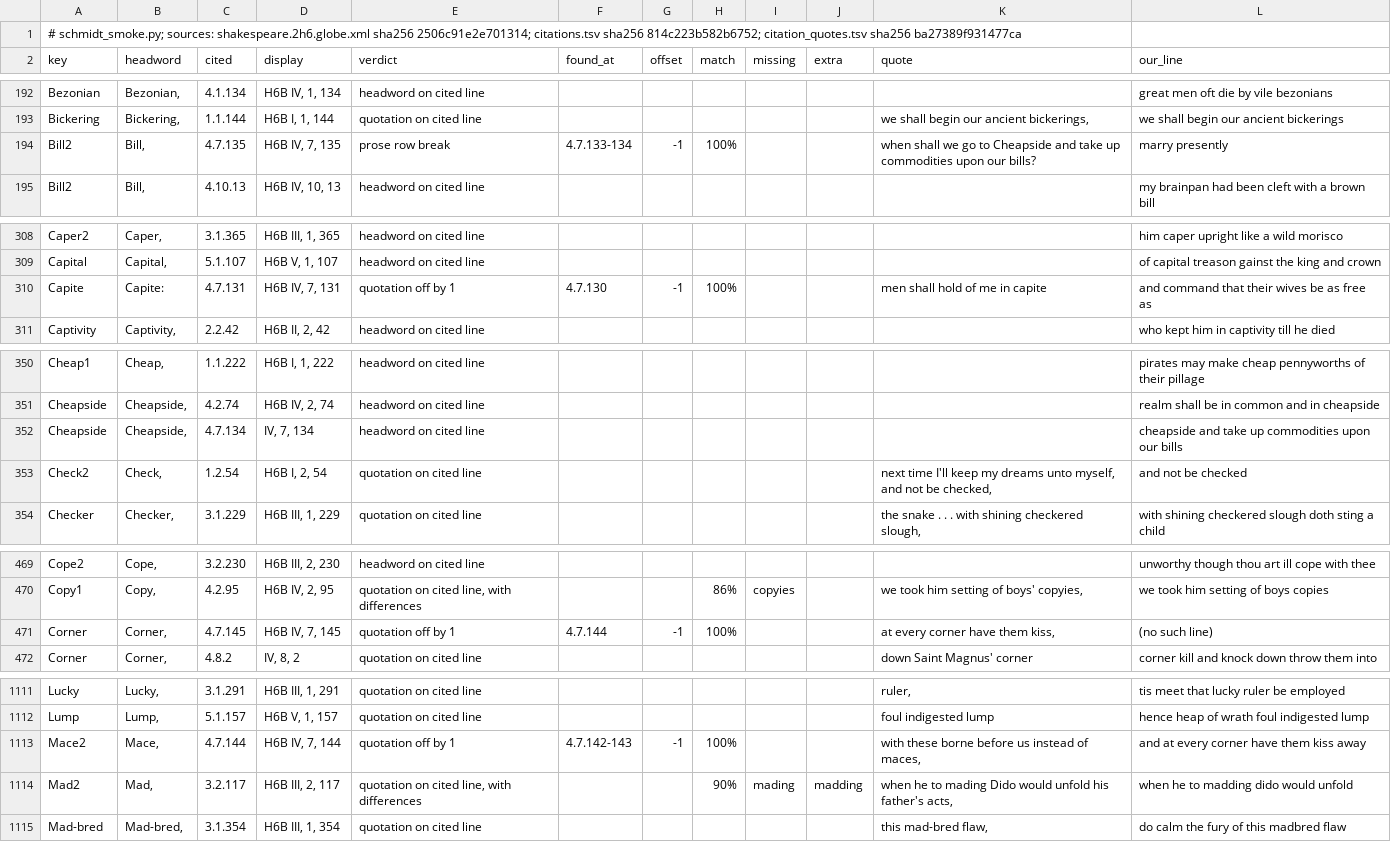
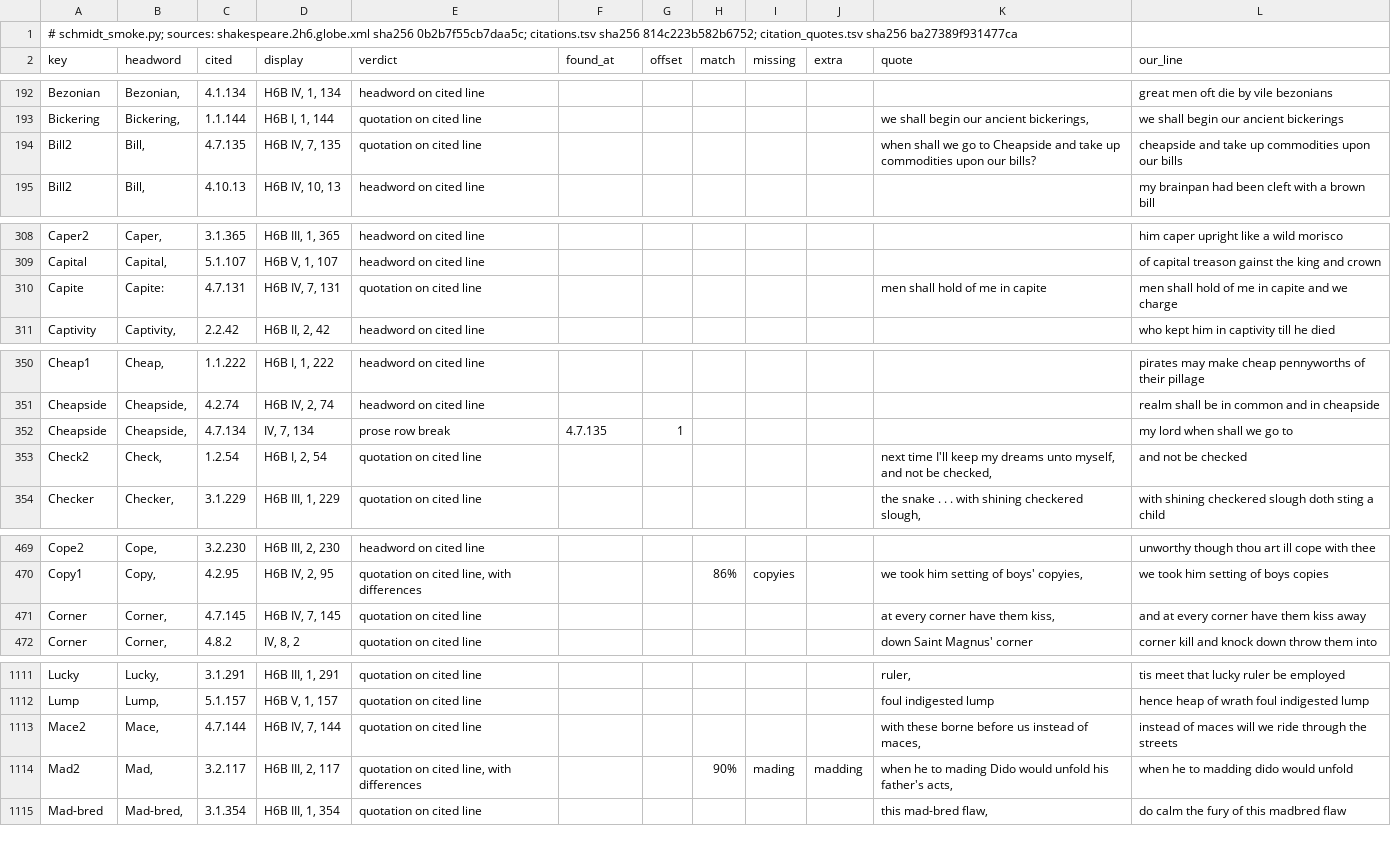
Before and after one commit to PerseusDLCode/corpus-tools, a TSV file: reports/globe/schmidt-smoke-2h6.tsv, drawn as a sheet; only a part is shown, gaps mark what is left out; the diff covers the shown part only.

```diff
--- a/reports/globe/schmidt-smoke-2h6.tsv
+++ b/reports/globe/schmidt-smoke-2h6.tsv
@@ -1,2 +1,2 @@
-# schmidt_smoke.py; sources: shakespeare.2h6.globe.xml sha256 2506c91e2e701314; citations.tsv sha256 814c223b582b6752; citation_quotes.tsv sha256 ba27389f931477ca
+# schmidt_smoke.py; sources: shakespeare.2h6.globe.xml sha256 0b2b7f55cb7daa5c; citations.tsv sha256 814c223b582b6752; citation_quotes.tsv sha256 ba27389f931477ca
 key	headword	cited	display	verdict	found_at	offset	match	missing	extra	quote	our_line
@@ -193,3 +193,3 @@ Bezonian	Bezonian,	4.1.134	H6B IV, 1, 134	headword on cited line							great men
 Bickering	Bickering,	1.1.144	H6B I, 1, 144	quotation on cited line						we shall begin our ancient bickerings,	we shall begin our ancient bickerings
-Bill2	Bill,	4.7.135	H6B IV, 7, 135	prose row break	4.7.133-134	-1	100%			when shall we go to Cheapside and take up commodities upon our bills?	marry presently
+Bill2	Bill,	4.7.135	H6B IV, 7, 135	quotation on cited line						when shall we go to Cheapside and take up commodities upon our bills?	cheapside and take up commodities upon our bills
 Bill2	Bill,	4.10.13	H6B IV, 10, 13	headword on cited line							my brainpan had been cleft with a brown bill
@@ -309,3 +309,3 @@ Caper2	Caper,	3.1.365	H6B III, 1, 365	headword on cited line							him caper upr
 Capital	Capital,	5.1.107	H6B V, 1, 107	headword on cited line							of capital treason gainst the king and crown
-Capite	Capite:	4.7.131	H6B IV, 7, 131	quotation off by 1	4.7.130	-1	100%			men shall hold of me in capite	and command that their wives be as free as
+Capite	Capite:	4.7.131	H6B IV, 7, 131	quotation on cited line						men shall hold of me in capite	men shall hold of me in capite and we charge
 Captivity	Captivity,	2.2.42	H6B II, 2, 42	headword on cited line							who kept him in captivity till he died
@@ -351,3 +351,3 @@ Cheap1	Cheap,	1.1.222	H6B I, 1, 222	headword on cited line							pirates may mak
 Cheapside	Cheapside,	4.2.74	H6B IV, 2, 74	headword on cited line							realm shall be in common and in cheapside
-Cheapside	Cheapside,	4.7.134	IV, 7, 134	headword on cited line							cheapside and take up commodities upon our bills
+Cheapside	Cheapside,	4.7.134	IV, 7, 134	prose row break	4.7.135	1					my lord when shall we go to
 Check2	Check,	1.2.54	H6B I, 2, 54	quotation on cited line						next time I'll keep my dreams unto myself, and not be checked,	and not be checked
@@ -470,3 +470,3 @@ Cope2	Cope,	3.2.230	H6B III, 2, 230	headword on cited line							unworthy though
 Copy1	Copy,	4.2.95	H6B IV, 2, 95	quotation on cited line, with differences			86%	copyies		we took him setting of boys' copyies,	we took him setting of boys copies
-Corner	Corner,	4.7.145	H6B IV, 7, 145	quotation off by 1	4.7.144	-1	100%			at every corner have them kiss,	(no such line)
+Corner	Corner,	4.7.145	H6B IV, 7, 145	quotation on cited line						at every corner have them kiss,	and at every corner have them kiss away
 Corner	Corner,	4.8.2	IV, 8, 2	quotation on cited line						down Saint Magnus' corner	corner kill and knock down throw them into
@@ -1112,3 +1112,3 @@ Lucky	Lucky,	3.1.291	H6B III, 1, 291	quotation on cited line						ruler,	tis mee
 Lump	Lump,	5.1.157	H6B V, 1, 157	quotation on cited line						foul indigested lump	hence heap of wrath foul indigested lump
-Mace2	Mace,	4.7.144	H6B IV, 7, 144	quotation off by 1	4.7.142-143	-1	100%			with these borne before us instead of maces,	and at every corner have them kiss away
+Mace2	Mace,	4.7.144	H6B IV, 7, 144	quotation on cited line						with these borne before us instead of maces,	instead of maces will we ride through the streets
 Mad2	Mad,	3.2.117	H6B III, 2, 117	quotation on cited line, with differences			90%	mading	madding	when he to mading Dido would unfold his father's acts,	when he to madding dido would unfold
```
Also changed, not shown: 10 edited cells elsewhere in this file, reports/globe/regenerate-2h6-gate.tsv, reports/globe/regenerate-2h6-table-lines.tsv, 2 other files.
